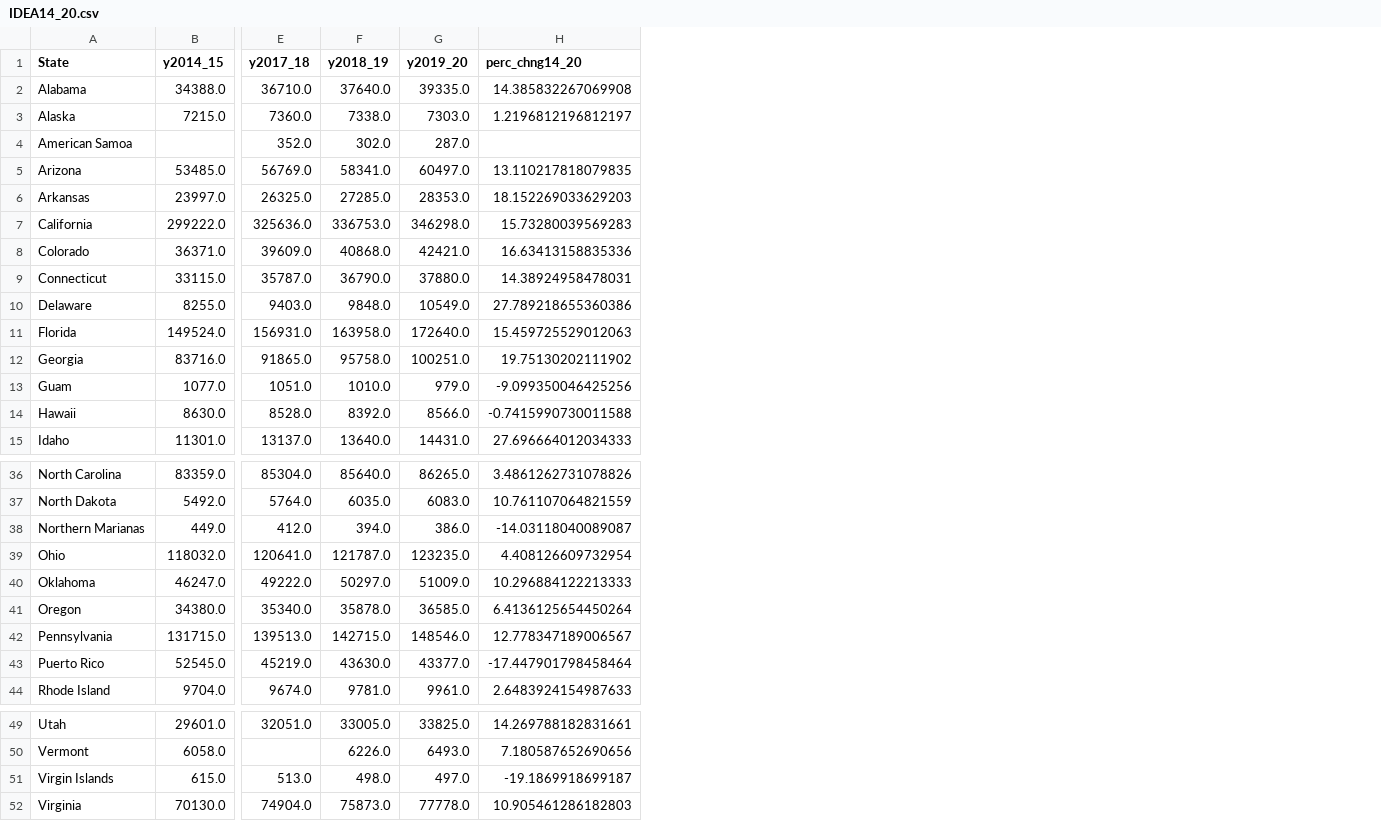
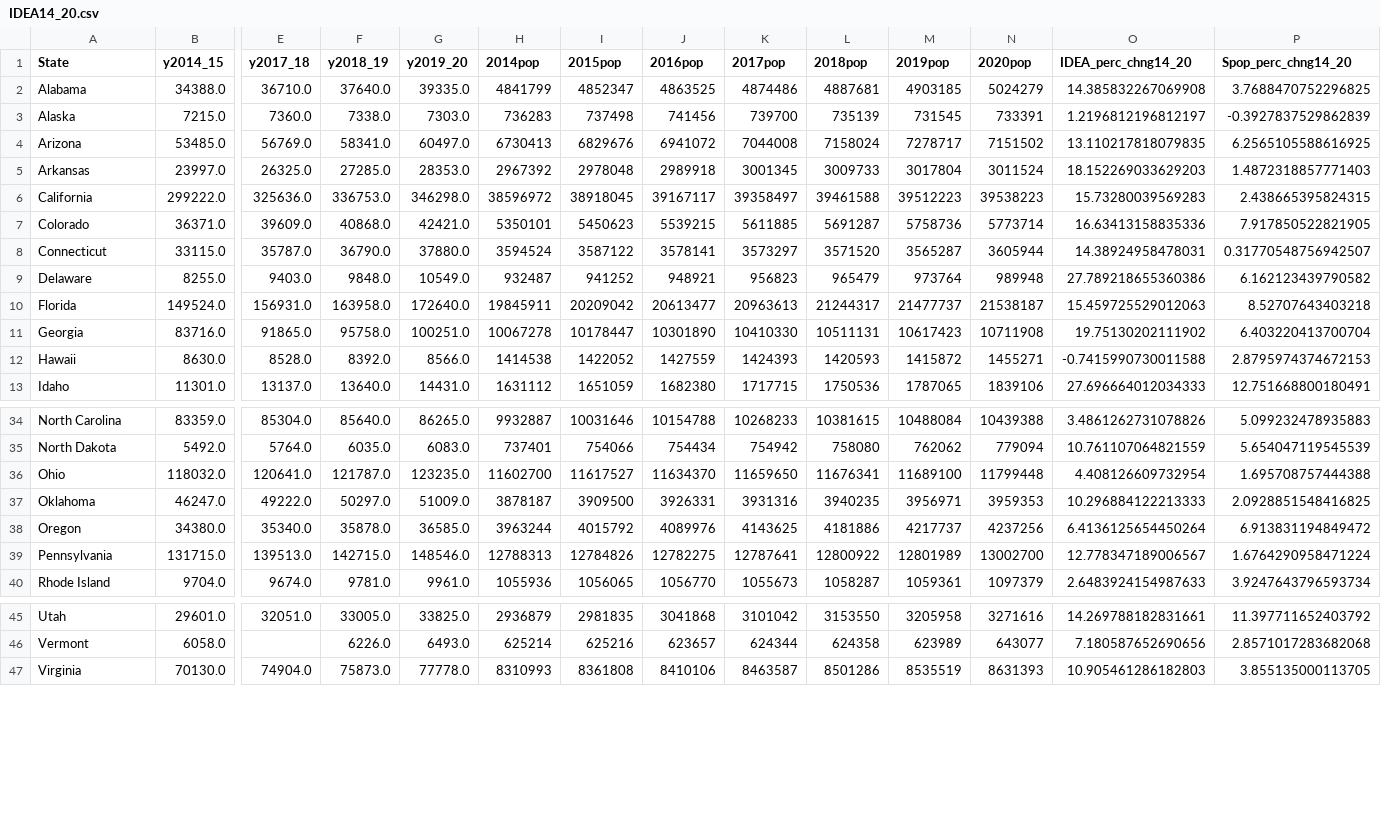
Before and after one commit to Ksheekey/IDEA, a CSV file: IDEA14_20.csv, drawn as a sheet; only a part is shown, gaps mark what is left out; removed rows and columns are numbered as before the commit, all else as after; rows hold the shown columns only; the diff names each change by its address in the sheet, - before the commit and + after, or states it on an @@ line.

```diff
--- a/IDEA14_20.csv
+++ b/IDEA14_20.csv
+column H (2014pop), rows 2-13: 4841799 | 736283 | 6730413 | 2967392 | 38596972 | 5350101 | 3594524 | 932487 | 19845911 | 10067278 | 1414538 | 1631112; rows 34-40: 9932887 | 737401 | 11602700 | 3878187 | 3963244 | 12788313 | 1055936; rows 45-47: 2936879 | 625214 | 8310993
+column I (2015pop), rows 2-13: 4852347 | 737498 | 6829676 | 2978048 | 38918045 | 5450623 | 3587122 | 941252 | 20209042 | 10178447 | 1422052 | 1651059; rows 34-40: 10031646 | 754066 | 11617527 | 3909500 | 4015792 | 12784826 | 1056065; rows 45-47: 2981835 | 625216 | 8361808
+column J (2016pop), rows 2-13: 4863525 | 741456 | 6941072 | 2989918 | 39167117 | 5539215 | 3578141 | 948921 | 20613477 | 10301890 | 1427559 | 1682380; rows 34-40: 10154788 | 754434 | 11634370 | 3926331 | 4089976 | 12782275 | 1056770; rows 45-47: 3041868 | 623657 | 8410106
+column K (2017pop), rows 2-13: 4874486 | 739700 | 7044008 | 3001345 | 39358497 | 5611885 | 3573297 | 956823 | 20963613 | 10410330 | 1424393 | 1717715; rows 34-40: 10268233 | 754942 | 11659650 | 3931316 | 4143625 | 12787641 | 1055673; rows 45-47: 3101042 | 624344 | 8463587
+column L (2018pop), rows 2-13: 4887681 | 735139 | 7158024 | 3009733 | 39461588 | 5691287 | 3571520 | 965479 | 21244317 | 10511131 | 1420593 | 1750536; rows 34-40: 10381615 | 758080 | 11676341 | 3940235 | 4181886 | 12800922 | 1058287; rows 45-47: 3153550 | 624358 | 8501286
+column M (2019pop), rows 2-13: 4903185 | 731545 | 7278717 | 3017804 | 39512223 | 5758736 | 3565287 | 973764 | 21477737 | 10617423 | 1415872 | 1787065; rows 34-40: 10488084 | 762062 | 11689100 | 3956971 | 4217737 | 12801989 | 1059361; rows 45-47: 3205958 | 623989 | 8535519
+column N (2020pop), rows 2-13: 5024279 | 733391 | 7151502 | 3011524 | 39538223 | 5773714 | 3605944 | 989948 | 21538187 | 10711908 | 1455271 | 1839106; rows 34-40: 10439388 | 779094 | 11799448 | 3959353 | 4237256 | 13002700 | 1097379; rows 45-47: 3271616 | 643077 | 8631393
+column P (Spop_perc_chng14_20), rows 2-13: 3.7688470752296825 | -0.3927837529862839 | 6.2565105588616925 | 1.4872318857771403 | 2.438665395824315 | 7.917850522821905 | 0.31770548756942507 | 6.162123439790582 | 8.52707643403218 | 6.403220413700704 | 2.8795974374672153 | 12.751668800180491; rows 34-40: 5.099232478935883 | 5.654047119545539 | 1.695708757444388 | 2.0928851548416825 | 6.913831194849472 | 1.6764290958471224 | 3.9247643796593734; rows 45-47: 11.397711652403792 | 2.8571017283682068 | 3.855135000113705
-O1: perc_chng14_20
+O1: IDEA_perc_chng14_20
-row 4: American Samoa |  | 352.0 | 302.0 | 287.0
-row 13: Guam | 1077.0 | 1051.0 | 1010.0 | 979.0 | -9.099350046425256
-row 38: Northern Marianas | 449.0 | 412.0 | 394.0 | 386.0 | -14.03118040089087
-row 43: Puerto Rico | 52545.0 | 45219.0 | 43630.0 | 43377.0 | -17.447901798458464
-row 51: Virgin Islands | 615.0 | 513.0 | 498.0 | 497.0 | -19.1869918699187
```
Also changed, not shown: 1 other file.
